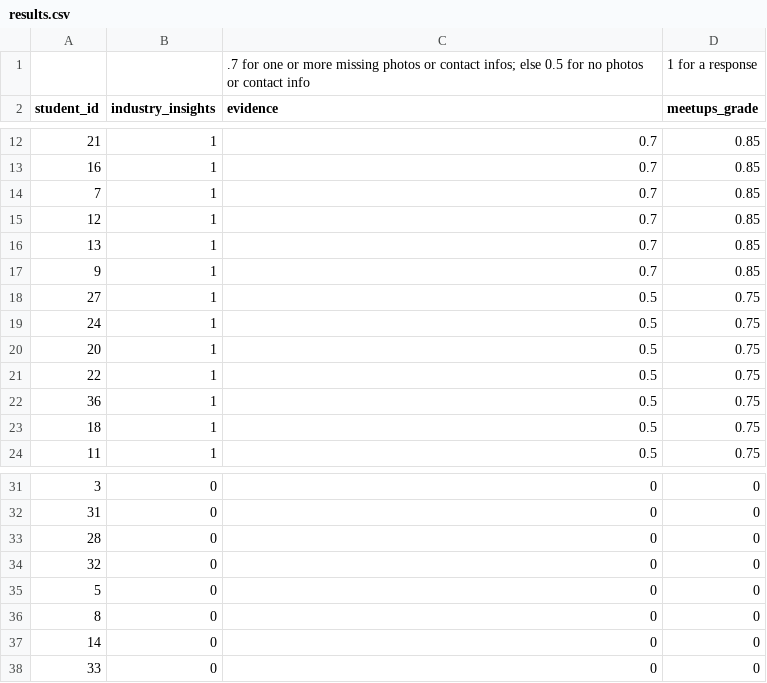
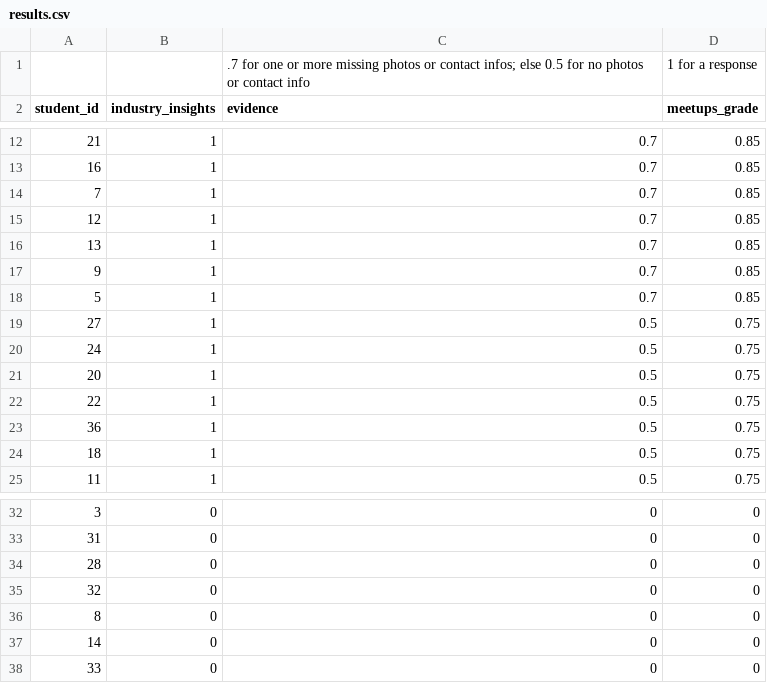
Before and after one commit to prof-rossetti/gwu-istm-4121-201509, a CSV file: resources/meetups/results.csv, drawn as a sheet; only a part is shown, gaps mark what is left out; removed rows and columns are numbered as before the commit, all else as after; the diff names each change by its address in the sheet, - before the commit and + after, or states it on an @@ line.

Commit message:
updating based on a students non-file (text-response) blackboard submission

```diff
--- a/resources/meetups/results.csv
+++ b/resources/meetups/results.csv
+row 18: 5 | 1 | 0.7 | 0.85
-row 35: 5 | 0 | 0 | 0
```
Also changed, not shown: 1 other file.
